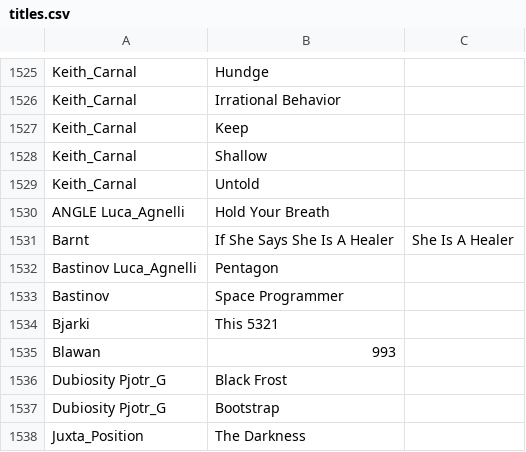
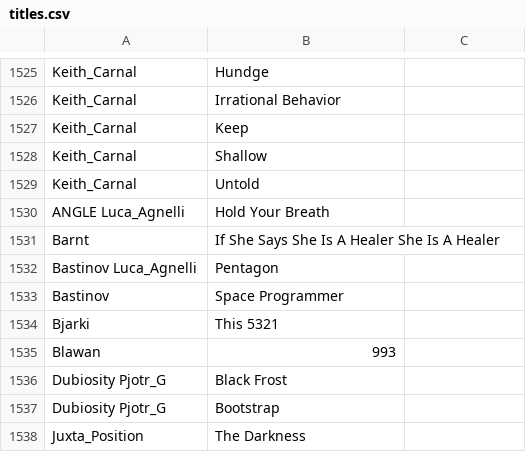
Before and after one commit to alegaballo/Tools, a CSV file: playlist_creator/titles.csv, drawn as a sheet; only a part is shown, gaps mark what is left out; removed rows and columns are numbered as before the commit, all else as after; the diff names each change by its address in the sheet, - before the commit and + after, or states it on an @@ line.

Commit message:
Update titles.csv

```diff
--- a/playlist_creator/titles.csv
+++ b/playlist_creator/titles.csv
-row 1531: Barnt | If She Says She Is A Healer | She Is A Healer
+row 1531: Barnt | If She Says She Is A Healer She Is A Healer
```
